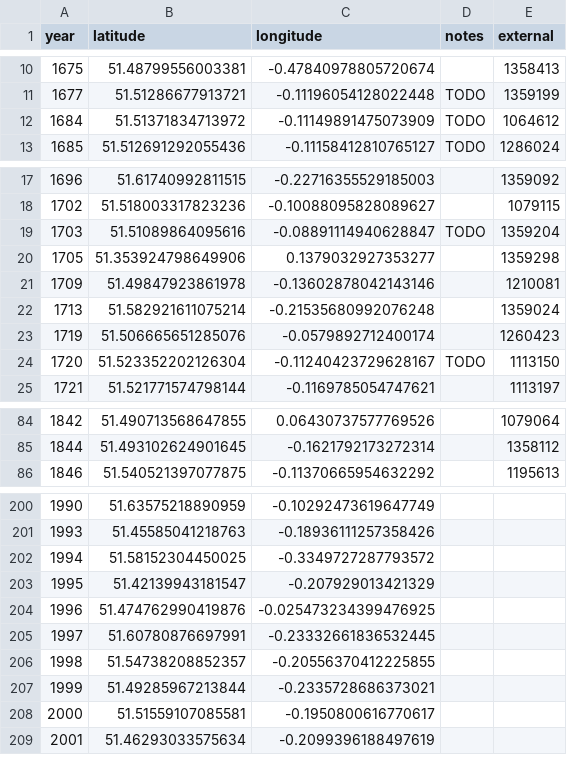
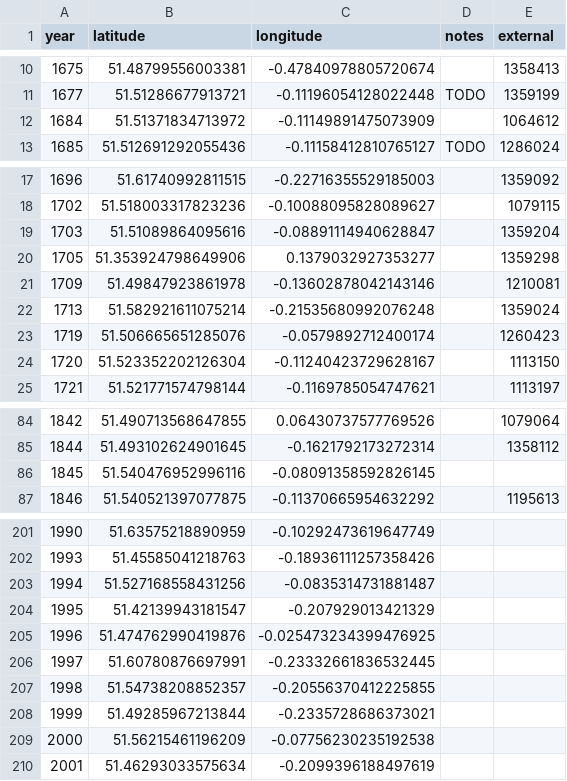
Before and after one commit to aelmekeev/year-on-facade, a CSV file: csv/UK/London.csv, drawn as a sheet; only a part is shown, gaps mark what is left out; the diff covers the shown part only.

```diff
--- a/csv/UK/London.csv
+++ b/csv/UK/London.csv
@@ -11,3 +11,3 @@ year,latitude,longitude,notes,external
 1677,51.51286677913721, -0.11196054128022448,TODO,1359199
-1684,51.51371834713972,-0.11149891475073909,TODO,1064612
+1684,51.51371834713972,-0.11149891475073909,,1064612
 1685,51.512691292055436,-0.11158412810765127,TODO,1286024
@@ -18,3 +18,3 @@ year,latitude,longitude,notes,external
 1702,51.518003317823236,-0.10088095828089627,,1079115
-1703,51.51089864095616,-0.08891114940628847,TODO,1359204
+1703,51.51089864095616,-0.08891114940628847,,1359204
 1705,51.353924798649906,0.1379032927353277,,1359298
@@ -23,3 +23,3 @@ year,latitude,longitude,notes,external
 1719,51.506665651285076,-0.0579892712400174,,1260423
-1720,51.523352202126304,-0.11240423729628167,TODO,1113150
+1720,51.523352202126304,-0.11240423729628167,,1113150
 1721,51.521771574798144,-0.1169785054747621,,1113197
@@ -85,2 +85,3 @@ year,latitude,longitude,notes,external
 1844,51.493102624901645,-0.1621792173272314,,1358112
+1845,51.540476952996116,-0.08091358592826145,,
 1846,51.540521397077875,-0.11370665954632292,,1195613
@@ -201,3 +202,3 @@ year,latitude,longitude,notes,external
 1993,51.45585041218763,-0.18936111257358426,,
-1994,51.58152304450025,-0.3349727287793572,,
+1994,51.527168558431256,-0.0835314731881487,,
 1995,51.42139943181547,-0.207929013421329,,
@@ -207,3 +208,3 @@ year,latitude,longitude,notes,external
 1999,51.49285967213844,-0.2335728686373021,,
-2000,51.51559107085581,-0.1950800616770617,,
+2000,51.56215461196209,-0.07756230235192538,,
 2001,51.46293033575634,-0.2099396188497619,,
```
Also changed, not shown: 1 edited cell elsewhere in this file, 6 other files.
